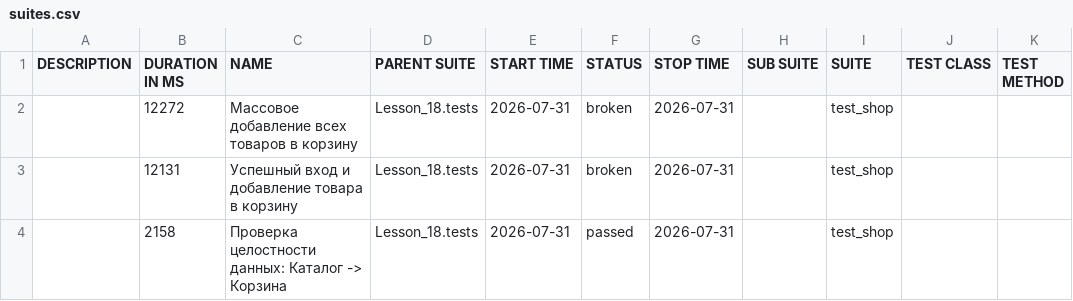
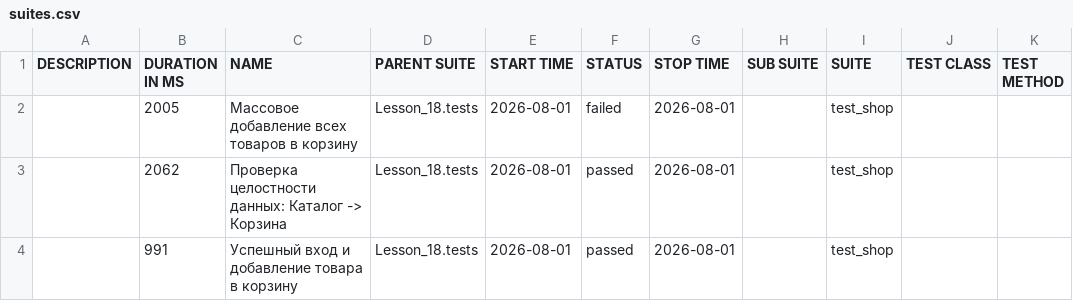
Before and after one commit to Ar4ipraha/automation, a CSV file: data/suites.csv, drawn as a sheet.

```diff
--- a/data/suites.csv
+++ b/data/suites.csv
@@ -1,4 +1,4 @@
 "DESCRIPTION","DURATION IN MS","NAME","PARENT SUITE","START TIME","STATUS","STOP TIME","SUB SUITE","SUITE","TEST CLASS","TEST METHOD"
-"","12272","Массовое добавление всех товаров в корзину","Lesson_18.tests","2026-07-31","broken","2026-07-31","","test_shop","",""
-"","12131","Успешный вход и добавление товара в корзину","Lesson_18.tests","2026-07-31","broken","2026-07-31","","test_shop","",""
-"","2158","Проверка целостности данных: Каталог -> Корзина","Lesson_18.tests","2026-07-31","passed","2026-07-31","","test_shop","",""
+"","2005","Массовое добавление всех товаров в корзину","Lesson_18.tests","2026-08-01","failed","2026-08-01","","test_shop","",""
+"","2062","Проверка целостности данных: Каталог -> Корзина","Lesson_18.tests","2026-08-01","passed","2026-08-01","","test_shop","",""
+"","991","Успешный вход и добавление товара в корзину","Lesson_18.tests","2026-08-01","passed","2026-08-01","","test_shop","",""
```
Also changed, not shown: data/behaviors.csv, 56 other files.
